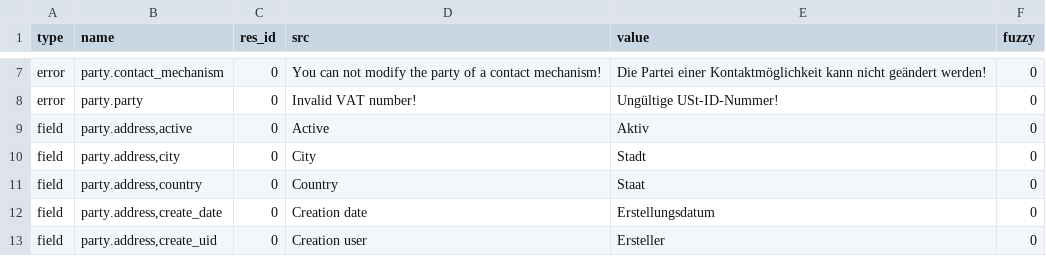
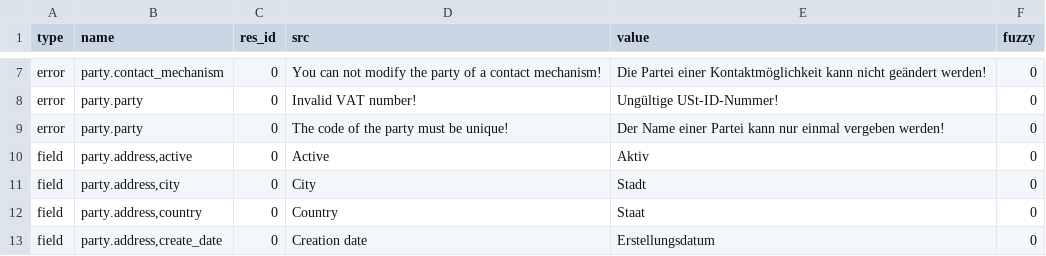
Before and after one commit to NaN-tic/trytond-party, a CSV file: de_DE.csv, drawn as a sheet; only a part is shown, gaps mark what is left out; the shorter side is filled out with more unchanged rows; the diff names each change by its address in the sheet, - before the commit and + after, or states it on an @@ line.

Commit message:
Updating translation for de_DE.

```diff
--- a/de_DE.csv
+++ b/de_DE.csv
+row 9: error | party.party | 0 | The code of the party must be unique! | Der Name einer Partei kann nur einmal vergeben werden! | 0
```
